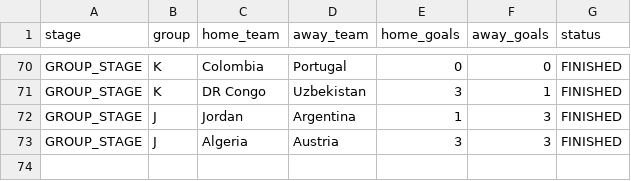
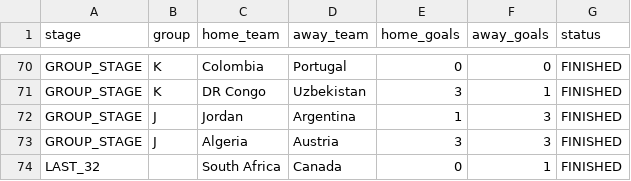
Before and after one commit to ieuyar/WC26, a CSV file: live_results.csv, drawn as a sheet; only a part is shown, gaps mark what is left out; the diff names each change by its address in the sheet, - before the commit and + after, or states it on an @@ line.

```diff
--- a/live_results.csv
+++ b/live_results.csv
+row 74: LAST_32 |  | South Africa | Canada | 0 | 1 | FINISHED
```
Also changed, not shown: elo_ratings.csv, simulation_output/engine_match_predictions.csv, 9 other files.
